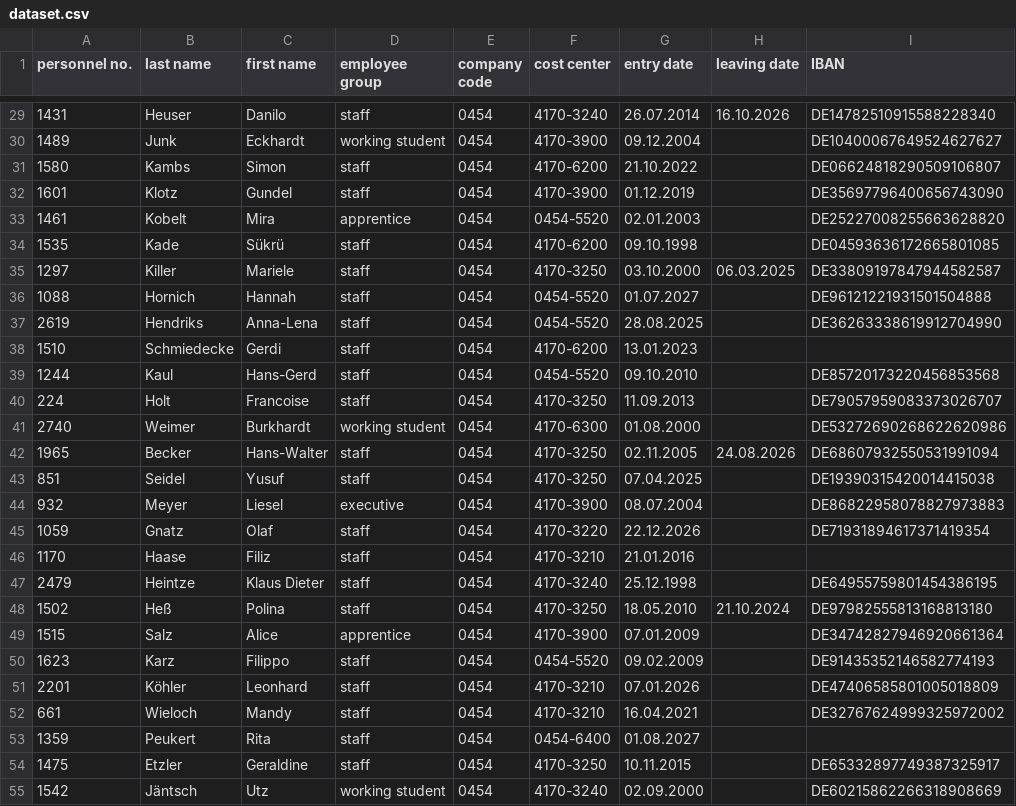
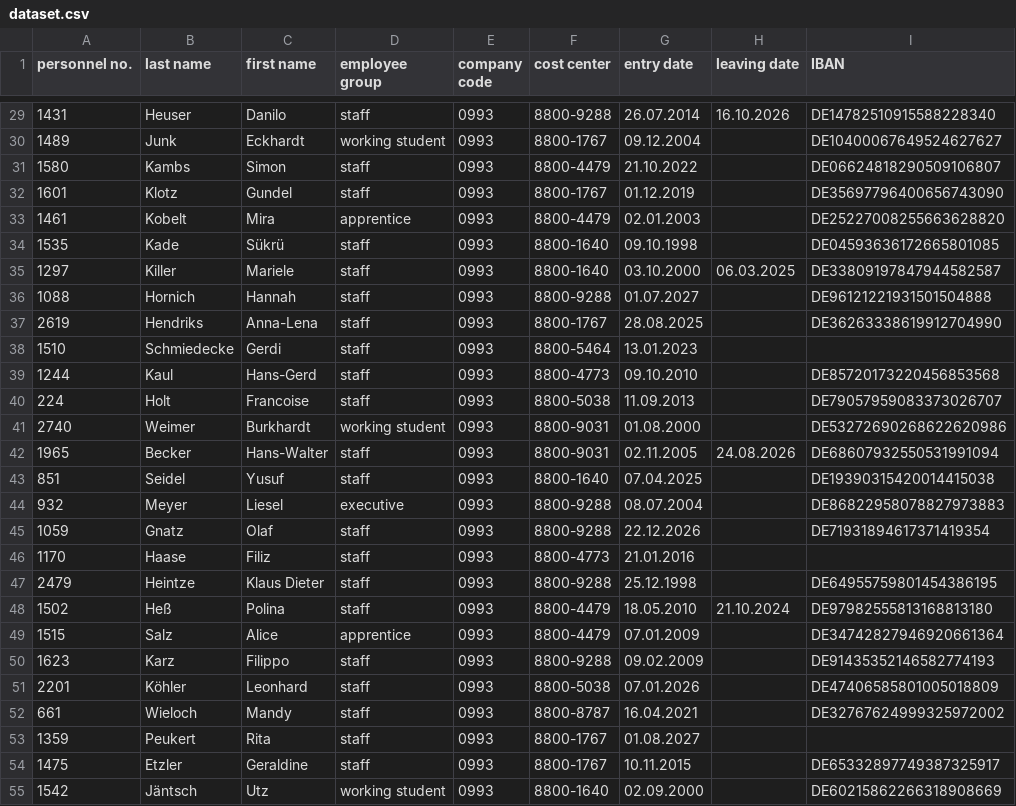
Before and after one commit to Florianberger17/AgentDataBench, a CSV file: artifacts/benchmark_package/016_employee_creditor_migration_basic_explicit/data/dataset.csv, drawn as a sheet; only a part is shown, gaps mark what is left out; the diff covers the shown part only.

```diff
--- a/artifacts/benchmark_package/016_employee_creditor_migration_basic_explicit/data/dataset.csv
+++ b/artifacts/benchmark_package/016_employee_creditor_migration_basic_explicit/data/dataset.csv
@@ -29,27 +29,27 @@
-1431,Heuser,Danilo,staff,0454,4170-3240,26.07.2014,16.10.2026,DE14782510915588228340
-1489,Junk,Eckhardt,working student,0454,4170-3900,09.12.2004,,DE10400067649524627627
-1580,Kambs,Simon,staff,0454,4170-6200,21.10.2022,,DE06624818290509106807
-1601,Klotz,Gundel,staff,0454,4170-3900,01.12.2019,,DE35697796400656743090
-1461,Kobelt,Mira,apprentice,0454,0454-5520,02.01.2003,,DE25227008255663628820
-1535,Kade,Sükrü,staff,0454,4170-6200,09.10.1998,,DE04593636172665801085
-1297,Killer,Mariele,staff,0454,4170-3250,03.10.2000,06.03.2025,DE33809197847944582587
-1088,Hornich,Hannah,staff,0454,0454-5520,01.07.2027,,DE96121221931501504888
-2619,Hendriks,Anna-Lena,staff,0454,0454-5520,28.08.2025,,DE36263338619912704990
-1510,Schmiedecke,Gerdi,staff,0454,4170-6200,13.01.2023,,
-1244,Kaul,Hans-Gerd,staff,0454,0454-5520,09.10.2010,,DE85720173220456853568
-224,Holt,Francoise,staff,0454,4170-3250,11.09.2013,,DE79057959083373026707
-2740,Weimer,Burkhardt,working student,0454,4170-6300,01.08.2000,,DE53272690268622620986
-1965,Becker,Hans-Walter,staff,0454,4170-3250,02.11.2005,24.08.2026,DE68607932550531991094
-851,Seidel,Yusuf,staff,0454,4170-3250,07.04.2025,,DE19390315420014415038
-932,Meyer,Liesel,executive,0454,4170-3900,08.07.2004,,DE86822958078827973883
-1059,Gnatz,Olaf,staff,0454,4170-3220,22.12.2026,,DE71931894617371419354
-1170,Haase,Filiz,staff,0454,4170-3210,21.01.2016,,
-2479,Heintze,Klaus Dieter,staff,0454,4170-3240,25.12.1998,,DE64955759801454386195
-1502,Heß,Polina,staff,0454,4170-3250,18.05.2010,21.10.2024,DE97982555813168813180
-1515,Salz,Alice,apprentice,0454,4170-3900,07.01.2009,,DE34742827946920661364
-1623,Karz,Filippo,staff,0454,0454-5520,09.02.2009,,DE91435352146582774193
-2201,Köhler,Leonhard,staff,0454,4170-3210,07.01.2026,,DE47406585801005018809
-661,Wieloch,Mandy,staff,0454,4170-3210,16.04.2021,,DE32767624999325972002
-1359,Peukert,Rita,staff,0454,0454-6400,01.08.2027,,
-1475,Etzler,Geraldine,staff,0454,4170-3250,10.11.2015,,DE65332897749387325917
-1542,Jäntsch,Utz,working student,0454,4170-3240,02.09.2000,,DE60215862266318908669
+1431,Heuser,Danilo,staff,0993,8800-9288,26.07.2014,16.10.2026,DE14782510915588228340
+1489,Junk,Eckhardt,working student,0993,8800-1767,09.12.2004,,DE10400067649524627627
+1580,Kambs,Simon,staff,0993,8800-4479,21.10.2022,,DE06624818290509106807
+1601,Klotz,Gundel,staff,0993,8800-1767,01.12.2019,,DE35697796400656743090
+1461,Kobelt,Mira,apprentice,0993,8800-4479,02.01.2003,,DE25227008255663628820
+1535,Kade,Sükrü,staff,0993,8800-1640,09.10.1998,,DE04593636172665801085
+1297,Killer,Mariele,staff,0993,8800-1640,03.10.2000,06.03.2025,DE33809197847944582587
+1088,Hornich,Hannah,staff,0993,8800-9288,01.07.2027,,DE96121221931501504888
+2619,Hendriks,Anna-Lena,staff,0993,8800-1767,28.08.2025,,DE36263338619912704990
+1510,Schmiedecke,Gerdi,staff,0993,8800-5464,13.01.2023,,
+1244,Kaul,Hans-Gerd,staff,0993,8800-4773,09.10.2010,,DE85720173220456853568
+224,Holt,Francoise,staff,0993,8800-5038,11.09.2013,,DE79057959083373026707
+2740,Weimer,Burkhardt,working student,0993,8800-9031,01.08.2000,,DE53272690268622620986
+1965,Becker,Hans-Walter,staff,0993,8800-9031,02.11.2005,24.08.2026,DE68607932550531991094
+851,Seidel,Yusuf,staff,0993,8800-1640,07.04.2025,,DE19390315420014415038
+932,Meyer,Liesel,executive,0993,8800-9288,08.07.2004,,DE86822958078827973883
+1059,Gnatz,Olaf,staff,0993,8800-9288,22.12.2026,,DE71931894617371419354
+1170,Haase,Filiz,staff,0993,8800-4773,21.01.2016,,
+2479,Heintze,Klaus Dieter,staff,0993,8800-9288,25.12.1998,,DE64955759801454386195
+1502,Heß,Polina,staff,0993,8800-4479,18.05.2010,21.10.2024,DE97982555813168813180
+1515,Salz,Alice,apprentice,0993,8800-4479,07.01.2009,,DE34742827946920661364
+1623,Karz,Filippo,staff,0993,8800-9288,09.02.2009,,DE91435352146582774193
+2201,Köhler,Leonhard,staff,0993,8800-5038,07.01.2026,,DE47406585801005018809
+661,Wieloch,Mandy,staff,0993,8800-8787,16.04.2021,,DE32767624999325972002
+1359,Peukert,Rita,staff,0993,8800-1767,01.08.2027,,
+1475,Etzler,Geraldine,staff,0993,8800-1767,10.11.2015,,DE65332897749387325917
+1542,Jäntsch,Utz,working student,0993,8800-1640,02.09.2000,,DE60215862266318908669
```
Also changed, not shown: 146 edited cells elsewhere in this file, artifacts/benchmark_package/015_cost_center_migration_basic_explicit/data/mapping_list_cost_centers.csv, artifacts/benchmark_package/015_cost_center_migration_basic_explicit/ground_truth/ground_truth.csv, 28 other files.
